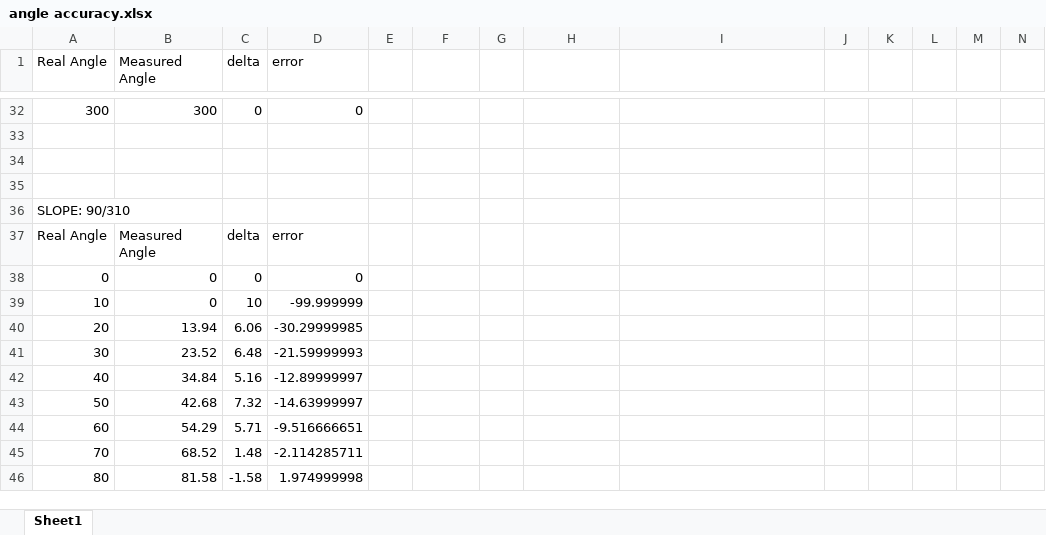
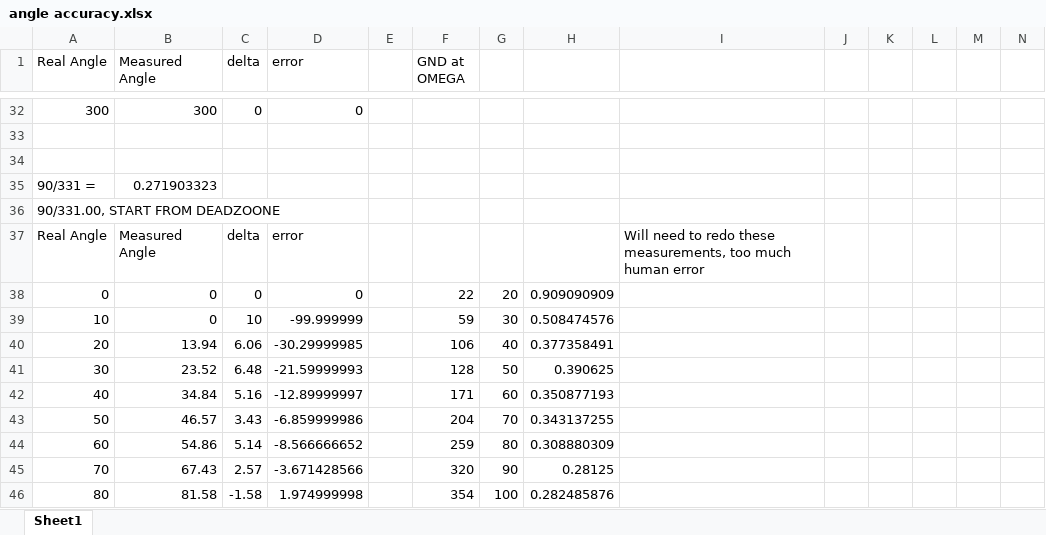
Before and after one commit to Wear-Lab/VARS, an Excel workbook: angle accuracy.xlsx, sheet Sheet1, drawn as a sheet; only a part is shown, gaps mark what is left out; values as stored, in another font and other column widths than the file's, no borders; charts and pictures not drawn; removed rows and columns are numbered as before the commit, all else as after; rows hold the shown columns only; the diff covers the shown part only; the diff names each change by its address in the sheet, - before the commit and + after, or states it on an @@ line.

```diff
--- a/angle accuracy.xlsx (sheet Sheet1)
+++ b/angle accuracy.xlsx (sheet Sheet1)
-F1: (empty)
+F1: GND at OMEGA
-row 35: (empty)
+row 35: 90/331 = | 0.271903323
-A36 (Real Angle): SLOPE: 90/310
+A36 (Real Angle): 90/331.00, START FROM DEADZOONE
-I37: (empty)
+I37: Will need to redo these measurements, too much human error
-F38 (GND at OMEGA): (empty)
+F38 (GND at OMEGA): 22
-G38: (empty)
+G38: 20
-H38: (empty)
+H38: 0.909090909
-F39 (GND at OMEGA): (empty)
+F39 (GND at OMEGA): 59
-G39: (empty)
+G39: 30
-H39: (empty)
+H39: 0.508474576
-F40 (GND at OMEGA): (empty)
+F40 (GND at OMEGA): 106
-G40: (empty)
+G40: 40
-H40: (empty)
+H40: 0.377358491
-F41 (GND at OMEGA): (empty)
+F41 (GND at OMEGA): 128
-G41: (empty)
+G41: 50
-H41: (empty)
+H41: 0.390625
-F42 (GND at OMEGA): (empty)
+F42 (GND at OMEGA): 171
-G42: (empty)
+G42: 60
-H42: (empty)
+H42: 0.350877193
-row 43: 50 | 42.68 | 7.32 | -14.63999997
-row 44: 60 | 54.29 | 5.71 | -9.516666651
-row 45: 70 | 68.52 | 1.48 | -2.114285711
+row 43: 50 | 46.57 | 3.43 | -6.859999986 |  | 204 | 70 | 0.343137255
+row 44: 60 | 54.86 | 5.14 | -8.566666652 |  | 259 | 80 | 0.308880309
+row 45: 70 | 67.43 | 2.57 | -3.671428566 |  | 320 | 90 | 0.28125
-F46 (GND at OMEGA): (empty)
+F46 (GND at OMEGA): 354
-G46: (empty)
+G46: 100
-H46: (empty)
+H46: 0.282485876
```
Also changed, not shown: 74 added rows, 11 removed rows, 2 moved rows and 16 edited cells elsewhere in this sheet, charts or pictures, 4 other files.
